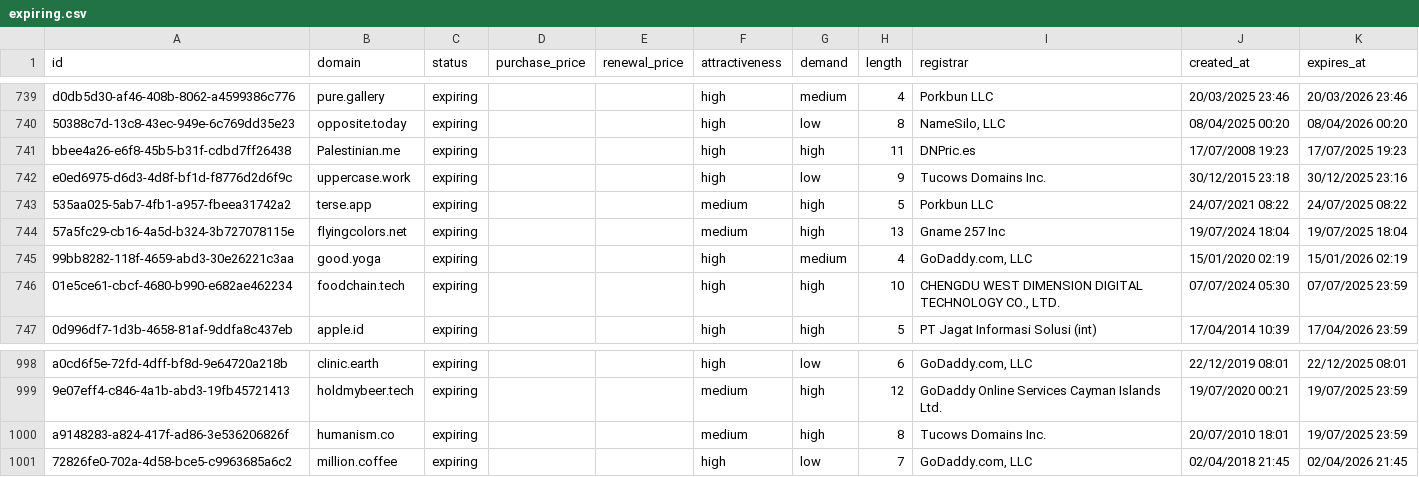
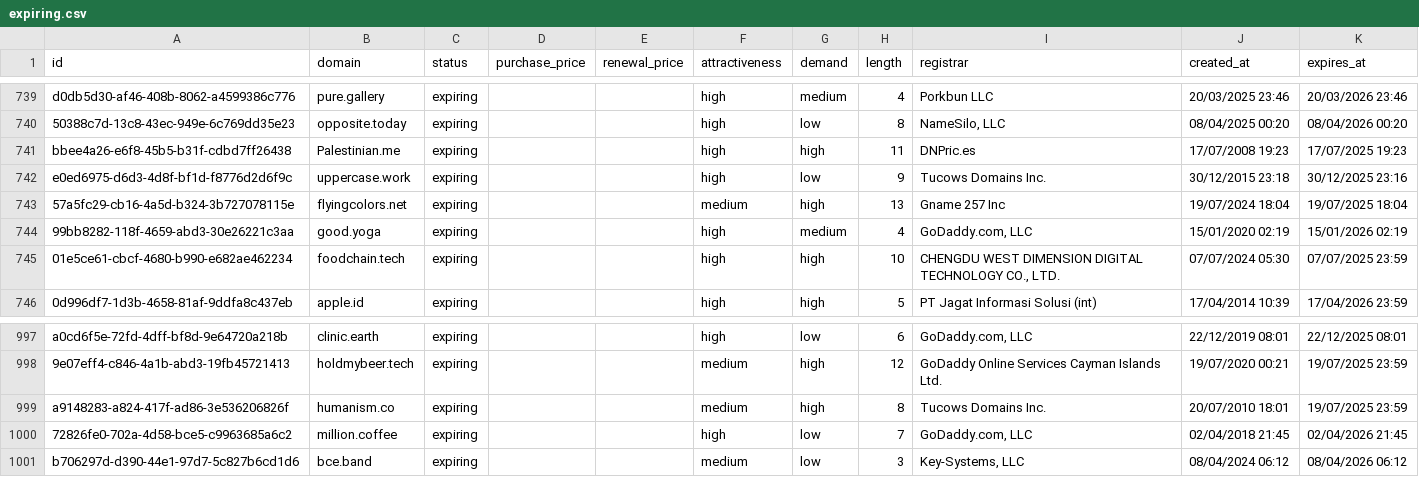
Before and after one commit to UniqueDomains/expiring-oneword-domains, a CSV file: expiring.csv, drawn as a sheet; only a part is shown, gaps mark what is left out; removed rows and columns are numbered as before the commit, all else as after; the diff names each change by its address in the sheet, - before the commit and + after, or states it on an @@ line.

Commit message:
Domains update

```diff
--- a/expiring.csv
+++ b/expiring.csv
-row 743: 535aa025-5ab7-4fb1-a957-fbeea31742a2 | terse.app | expiring |  |  | medium | high | 5 | Porkbun LLC | 24/07/2021 08:22 | 24/07/2025 08:22
+row 1001: b706297d-d390-44e1-97d7-5c827b6cd1d6 | bce.band | expiring |  |  | medium | low | 3 | Key-Systems, LLC | 08/04/2024 06:12 | 08/04/2026 06:12
```
Also changed, not shown: 4 other files.
